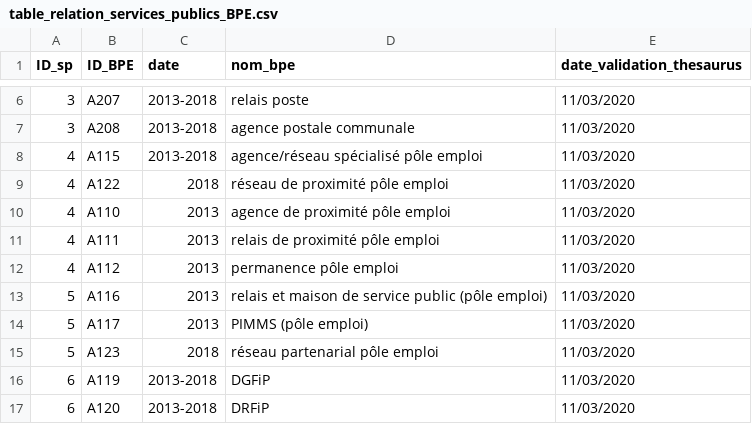
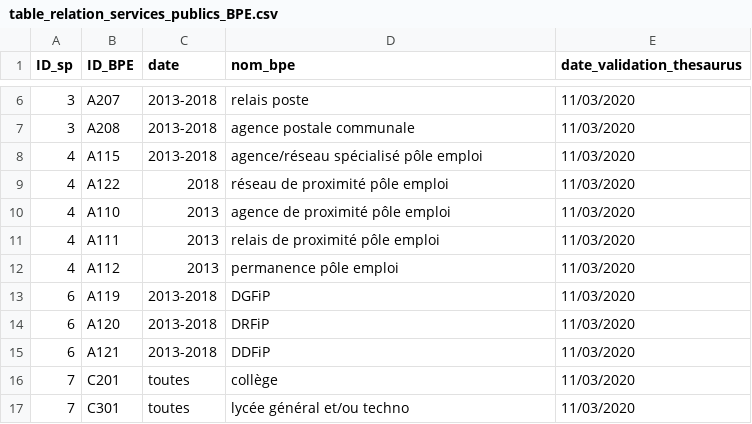
Before and after one commit to JGravier/postdoc_services_publics, a CSV file: BDD_services_publics/data_entrees/table_relation_services_publics_BPE.csv, drawn as a sheet; only a part is shown, gaps mark what is left out; the shorter side is filled out with more unchanged rows.

```diff
--- a/BDD_services_publics/data_entrees/table_relation_services_publics_BPE.csv
+++ b/BDD_services_publics/data_entrees/table_relation_services_publics_BPE.csv
@@ -12,5 +12,2 @@
 4,"A112",2013,"permanence pôle emploi","11/03/2020"
-5,"A116",2013,"relais et maison de service public (pôle emploi)","11/03/2020"
-5,"A117",2013,"PIMMS (pôle emploi)","11/03/2020"
-5,"A123",2018,"réseau partenarial pôle emploi","11/03/2020"
 6,"A119","2013-2018","DGFiP ","11/03/2020"
```
Also changed, not shown: BPE/sorties/tailles_villes_places_services_publics/sorties_data/evo_generale_all_sp_tailles_V2.csv, BPE/sorties/tailles_villes_places_services_publics/sorties_data/evo_generale_all_sp_tailles_V5.csv, 11 other files.
